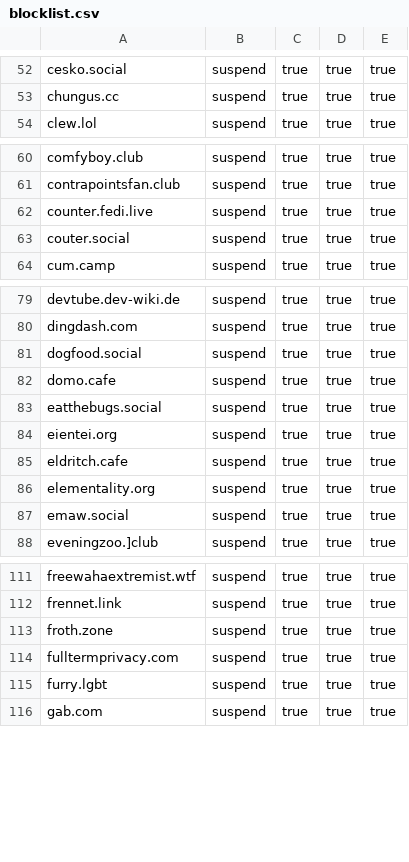
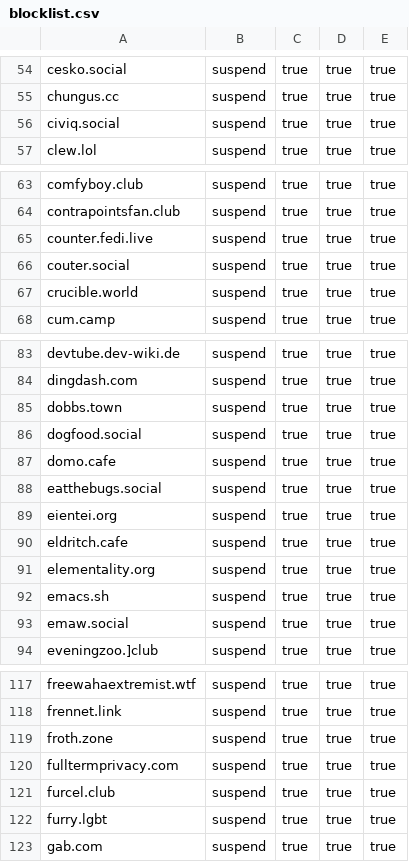
Before and after one commit to fyrfli/fedi-blocklist, a CSV file: blocklist.csv, drawn as a sheet; only a part is shown, gaps mark what is left out; the diff covers the shown part only; the diff names each change by its address in the sheet, - before the commit and + after, or states it on an @@ line.

```diff
--- a/blocklist.csv
+++ b/blocklist.csv
+row 56: civiq.social | suspend | true | true | true
+row 67: crucible.world | suspend | true | true | true
+row 85: dobbs.town | suspend | true | true | true
+row 92: emacs.sh | suspend | true | true | true
+row 121: furcel.club | suspend | true | true | true
```
Also changed, not shown: 17 added rows and 2 removed rows elsewhere in this file, 1 other file.
